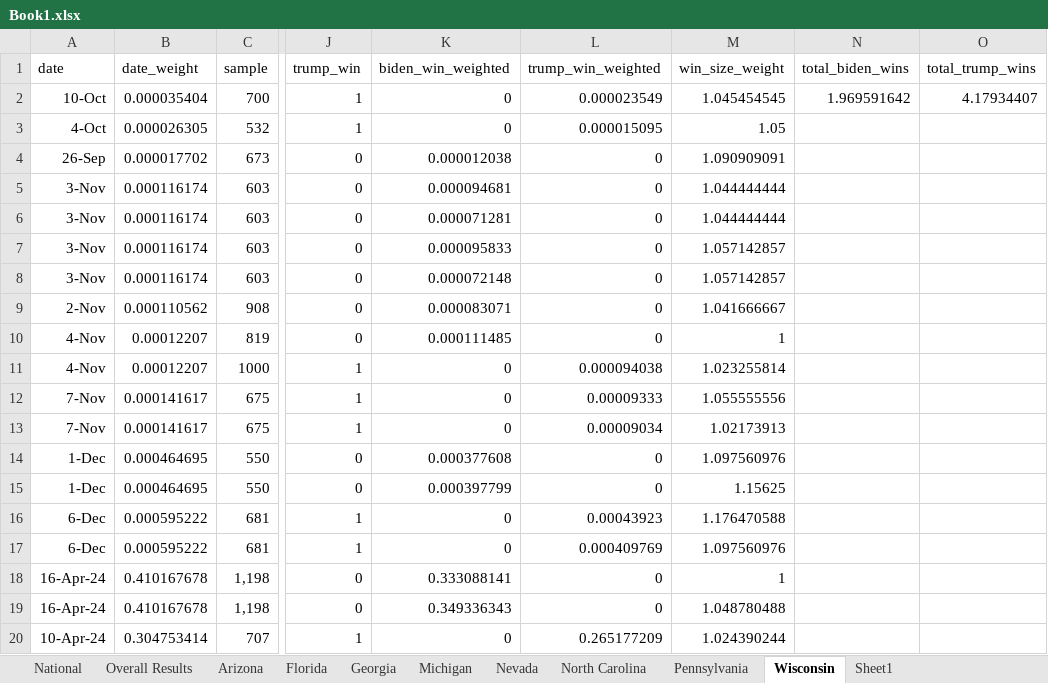
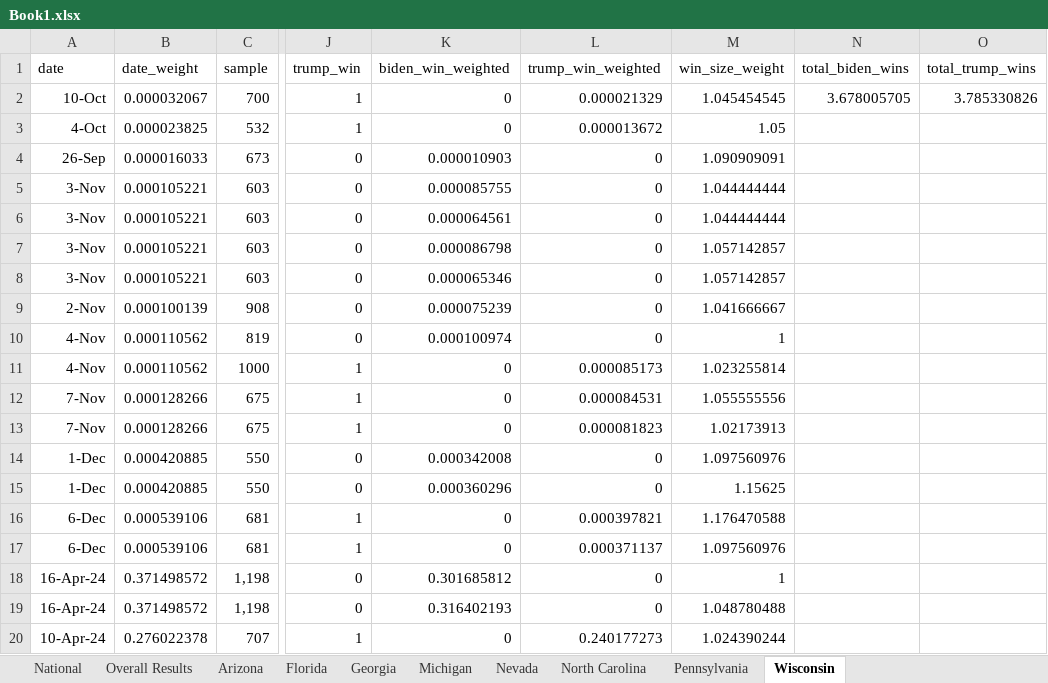
Before and after one commit to s0py/s0py.github.io, an Excel workbook: election/spreadsheet/Book1.xlsx, sheet Wisconsin, drawn as a sheet; only a part is shown, gaps mark what is left out; values as stored, in another font and other column widths than the file's, no borders; the diff covers the shown part only; the diff names each change by its address in the sheet, - before the commit and + after, or states it on an @@ line.

```diff
--- a/election/spreadsheet/Book1.xlsx (sheet Wisconsin)
+++ b/election/spreadsheet/Book1.xlsx (sheet Wisconsin)
-sheet tab: Sheet1
-B2 (date_weight): 0.000035404
+B2 (date_weight): 0.000032067
-L2 (trump_win_weighted): 0.000023549
+L2 (trump_win_weighted): 0.000021329
-N2 (total_biden_wins): 1.969591642
+N2 (total_biden_wins): 3.678005705
-O2 (total_trump_wins): 4.17934407
+O2 (total_trump_wins): 3.785330826
-B3 (date_weight): 0.000026305
+B3 (date_weight): 0.000023825
-L3 (trump_win_weighted): 0.000015095
+L3 (trump_win_weighted): 0.000013672
-B4 (date_weight): 0.000017702
+B4 (date_weight): 0.000016033
-K4 (biden_win_weighted): 0.000012038
+K4 (biden_win_weighted): 0.000010903
-B5:B8 (date_weight): 0.000116174
+B5:B8 (date_weight): 0.000105221
-K5 (biden_win_weighted): 0.000094681
+K5 (biden_win_weighted): 0.000085755
-K6 (biden_win_weighted): 0.000071281
+K6 (biden_win_weighted): 0.000064561
-K7 (biden_win_weighted): 0.000095833
+K7 (biden_win_weighted): 0.000086798
-K8 (biden_win_weighted): 0.000072148
+K8 (biden_win_weighted): 0.000065346
-B9 (date_weight): 0.000110562
+B9 (date_weight): 0.000100139
-K9 (biden_win_weighted): 0.000083071
+K9 (biden_win_weighted): 0.000075239
-B10:B11 (date_weight): 0.00012207
+B10:B11 (date_weight): 0.000110562
-K10 (biden_win_weighted): 0.000111485
+K10 (biden_win_weighted): 0.000100974
-L11 (trump_win_weighted): 0.000094038
+L11 (trump_win_weighted): 0.000085173
-B12:B13 (date_weight): 0.000141617
+B12:B13 (date_weight): 0.000128266
-L12 (trump_win_weighted): 0.00009333
+L12 (trump_win_weighted): 0.000084531
-L13 (trump_win_weighted): 0.00009034
+L13 (trump_win_weighted): 0.000081823
-B14:B15 (date_weight): 0.000464695
+B14:B15 (date_weight): 0.000420885
-K14 (biden_win_weighted): 0.000377608
+K14 (biden_win_weighted): 0.000342008
-K15 (biden_win_weighted): 0.000397799
+K15 (biden_win_weighted): 0.000360296
-B16:B17 (date_weight): 0.000595222
+B16:B17 (date_weight): 0.000539106
-L16 (trump_win_weighted): 0.00043923
+L16 (trump_win_weighted): 0.000397821
-L17 (trump_win_weighted): 0.000409769
+L17 (trump_win_weighted): 0.000371137
-B18:B19 (date_weight): 0.410167678
+B18:B19 (date_weight): 0.371498572
-K18 (biden_win_weighted): 0.333088141
+K18 (biden_win_weighted): 0.301685812
-K19 (biden_win_weighted): 0.349336343
+K19 (biden_win_weighted): 0.316402193
-B20 (date_weight): 0.304753414
+B20 (date_weight): 0.276022378
-L20 (trump_win_weighted): 0.265177209
+L20 (trump_win_weighted): 0.240177273
```
Also changed, not shown: 2 added rows and 68 edited cells elsewhere in this sheet, sheet National, sheet Overall Results, sheet Michigan, sheet Pennsylvania, sheet Arizona, sheet Georgia, 3 more sheets, 14 other files.
